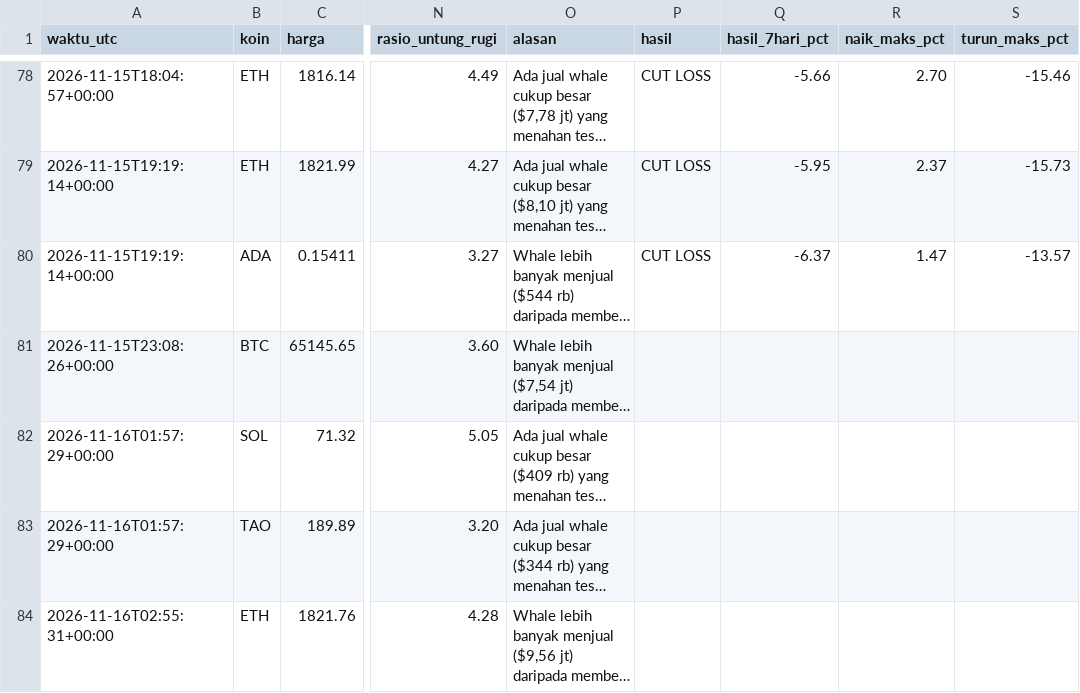
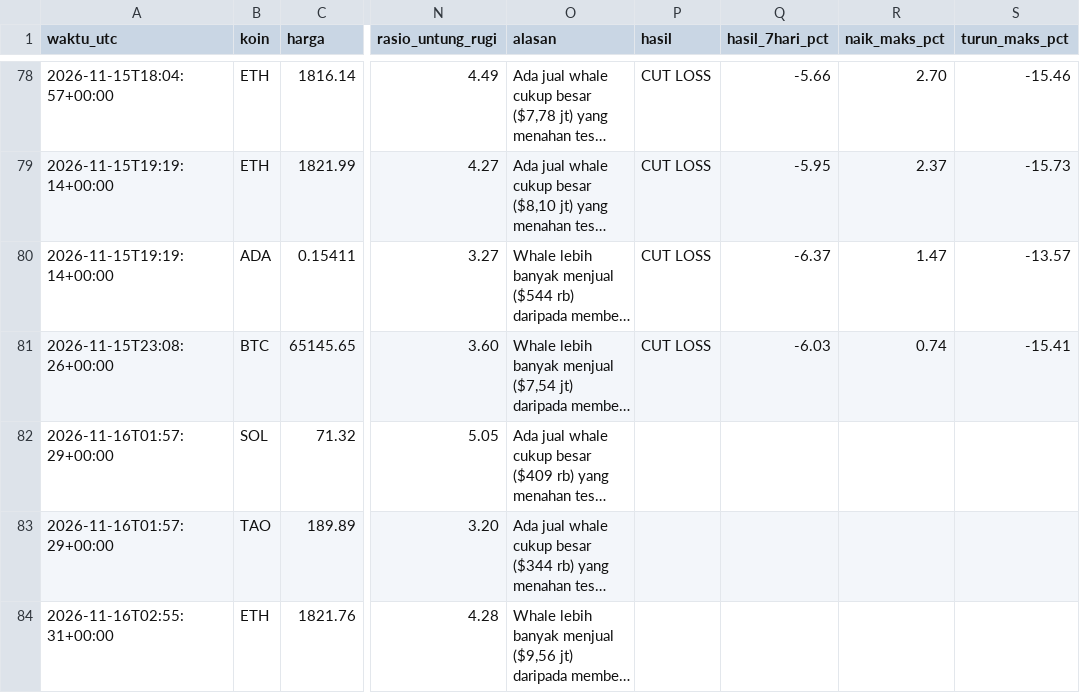
Before and after one commit to Ilhamikir/whale-tracker-v2, a CSV file: sinyal_log.csv, drawn as a sheet; only a part is shown, gaps mark what is left out; long unchanged cells end in …; the diff covers the shown part only; the diff names each change by its address in the sheet, - before the commit and + after, or states it on an @@ line.

Commit message:
Pembaruan whale tracker

```diff
--- a/sinyal_log.csv
+++ b/sinyal_log.csv
-P81 (hasil): (empty)
+P81 (hasil): CUT LOSS
-Q81 (hasil_7hari_pct): (empty)
+Q81 (hasil_7hari_pct): -6.03
-R81 (naik_maks_pct): (empty)
+R81 (naik_maks_pct): 0.74
-S81 (turun_maks_pct): (empty)
+S81 (turun_maks_pct): -15.41
```
Also changed, not shown: 1 added row elsewhere in this file, 1 other file.
